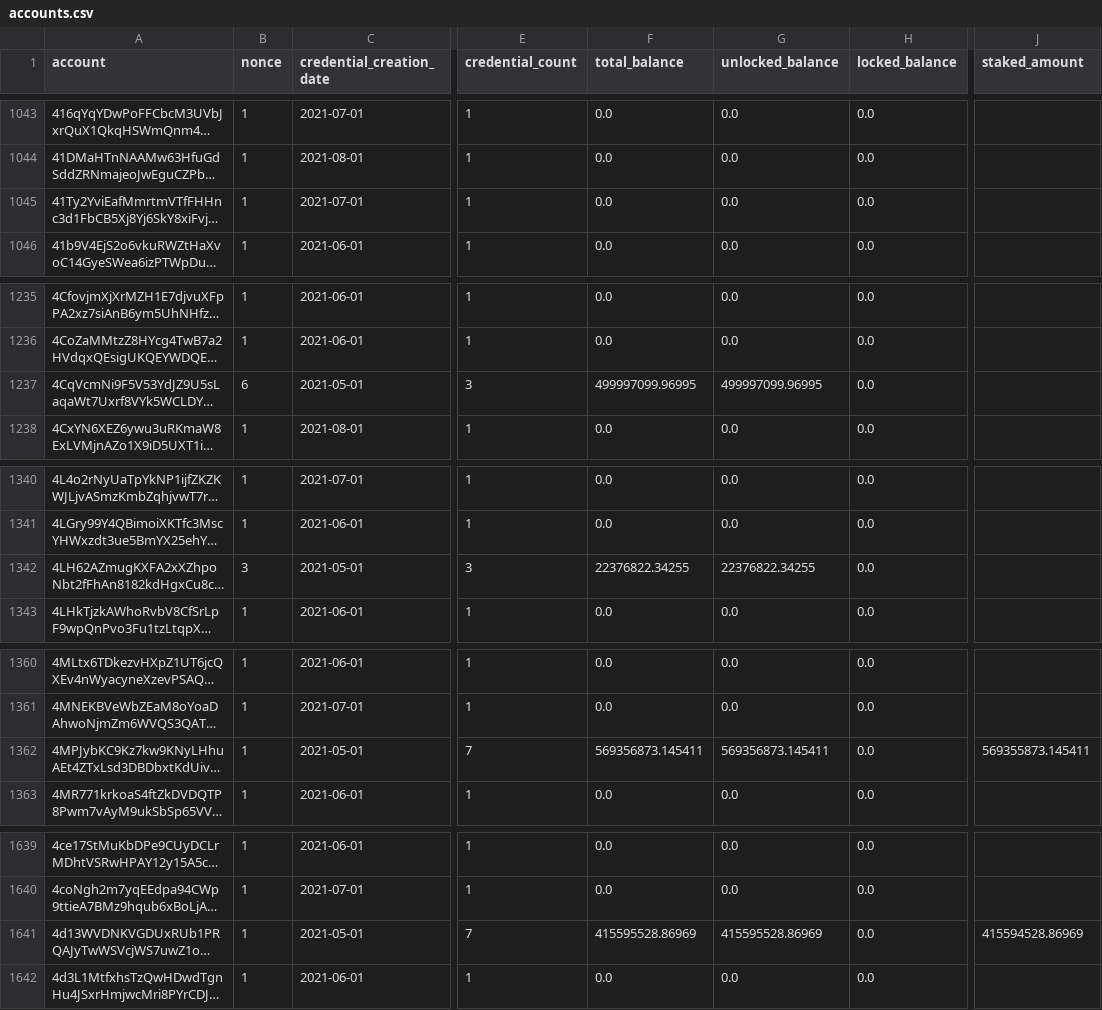
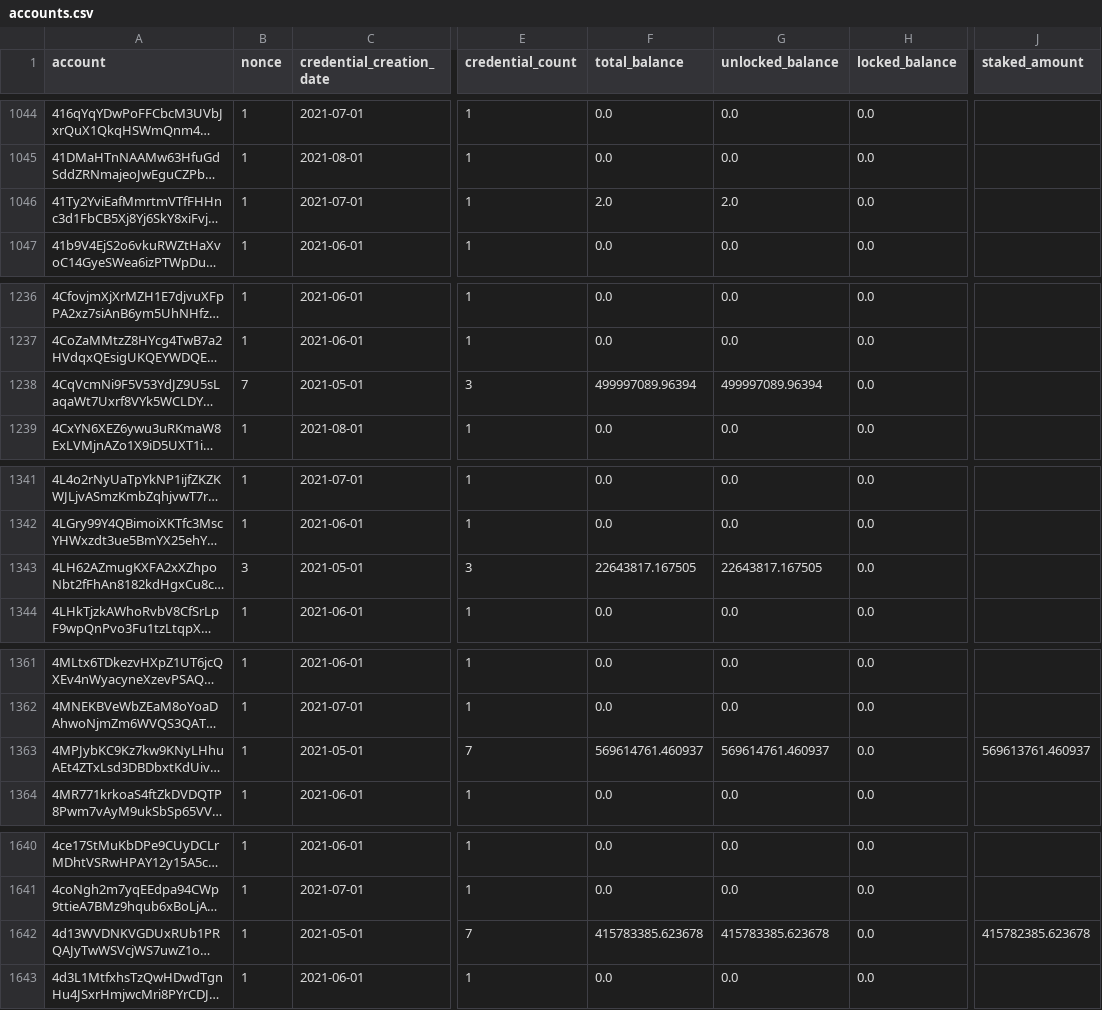
Before and after one commit to ccdexplorer/ccdexplorer-accounts, a CSV file: accounts.csv, drawn as a sheet; only a part is shown, gaps mark what is left out; long unchanged cells end in …; addresses are those after the commit; the diff covers the shown part only; the diff names each change by its address in the sheet, - before the commit and + after, or states it on an @@ line.

```diff
--- a/accounts.csv
+++ b/accounts.csv
-F1046 (total_balance): 0.0
+F1046 (total_balance): 2.0
-G1046 (unlocked_balance): 0.0
+G1046 (unlocked_balance): 2.0
-B1238 (nonce): 6
+B1238 (nonce): 7
-F1238 (total_balance): 499997099.96995
+F1238 (total_balance): 499997089.96394
-G1238 (unlocked_balance): 499997099.96995
+G1238 (unlocked_balance): 499997089.96394
-F1343 (total_balance): 22376822.34255
+F1343 (total_balance): 22643817.167505
-G1343 (unlocked_balance): 22376822.34255
+G1343 (unlocked_balance): 22643817.167505
-F1363 (total_balance): 569356873.145411
+F1363 (total_balance): 569614761.460937
-G1363 (unlocked_balance): 569356873.145411
+G1363 (unlocked_balance): 569614761.460937
-J1363 (staked_amount): 569355873.145411
+J1363 (staked_amount): 569613761.460937
-F1642 (total_balance): 415595528.86969
+F1642 (total_balance): 415783385.623678
-G1642 (unlocked_balance): 415595528.86969
+G1642 (unlocked_balance): 415783385.623678
-J1642 (staked_amount): 415594528.86969
+J1642 (staked_amount): 415782385.623678
```
Also changed, not shown: 2 added rows and 38 edited cells elsewhere in this file.
